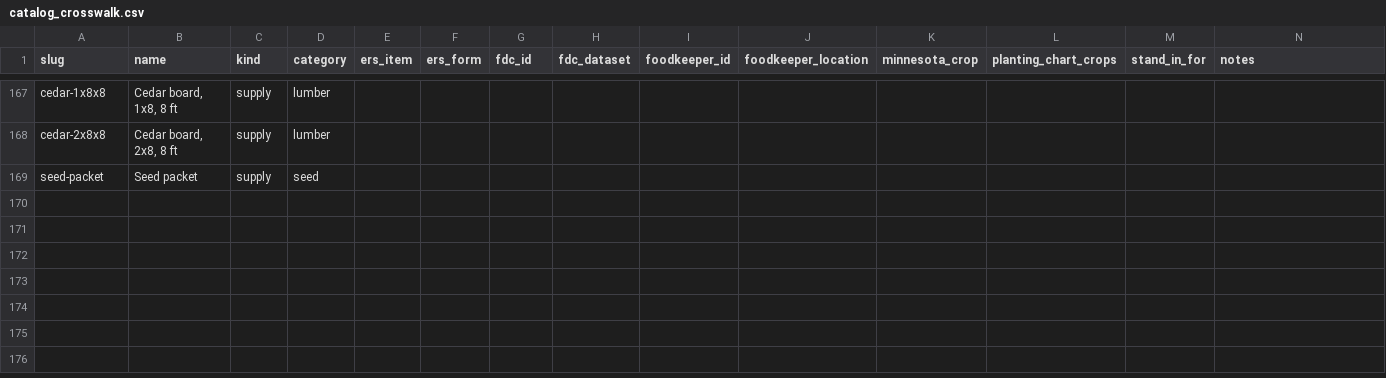
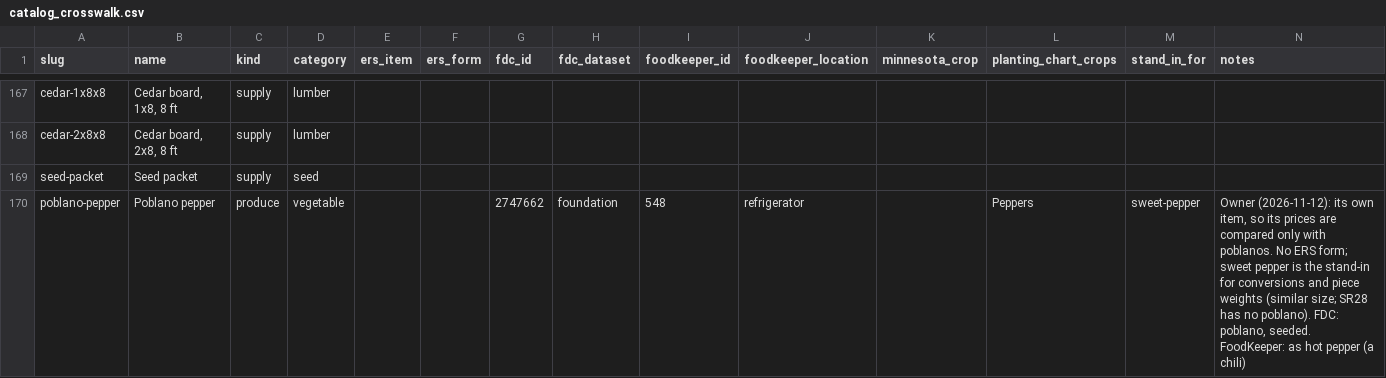
Before and after one commit to rmvw96-spec/patch-and-pantry, a CSV file: backend/app/seed_data/catalog_crosswalk.csv, drawn as a sheet; only a part is shown, gaps mark what is left out; the diff names each change by its address in the sheet, - before the commit and + after, or states it on an @@ line.

```diff
--- a/backend/app/seed_data/catalog_crosswalk.csv
+++ b/backend/app/seed_data/catalog_crosswalk.csv
+row 170: poblano-pepper | Poblano pepper | produce | vegetable |  |  | 2747662 | foundation | 548 | refrigerator |  | Peppers | sweet-pepper | Owner (2026-11-12): its own item, so its prices are compared only with poblanos. No ERS form; sweet pepper is the stand-in for conversions and piece weights (similar size; SR28 has no poblano). FDC: poblano, seeded. FoodKeeper: as hot pepper (a chili)
```
Also changed, not shown: backend/app/seed_data/catalog_aliases.csv, backend/app/seed_data/catalog_portions.csv, 4 other files.
